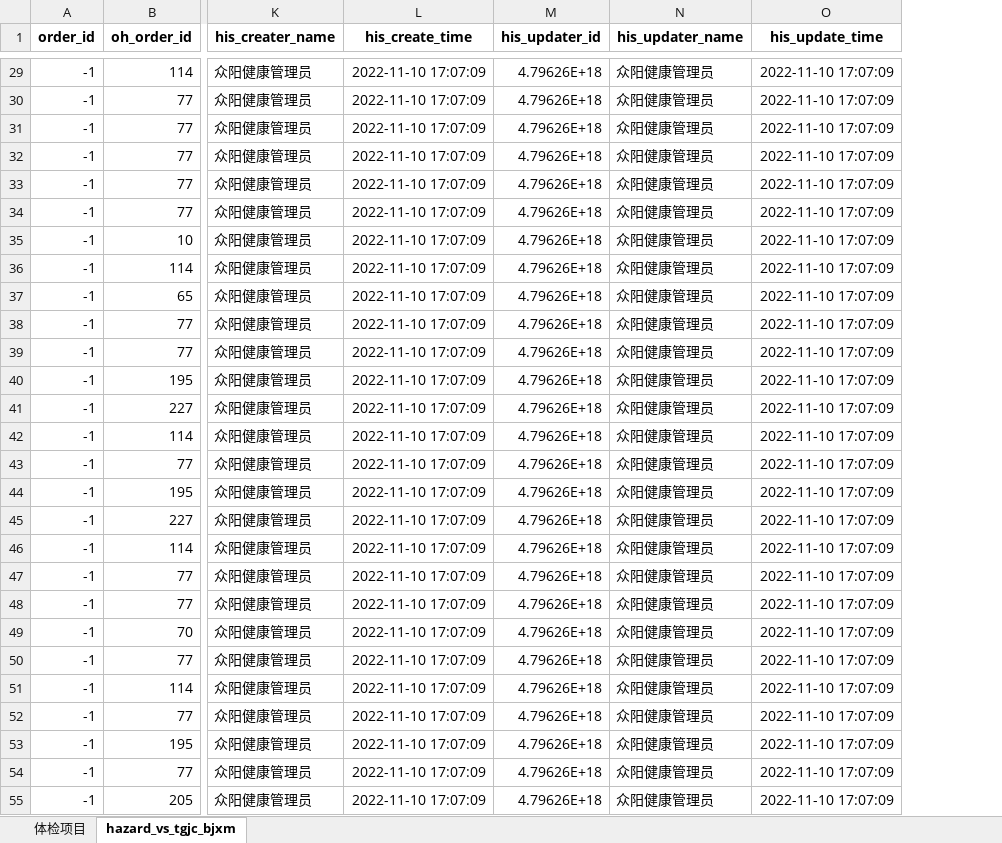
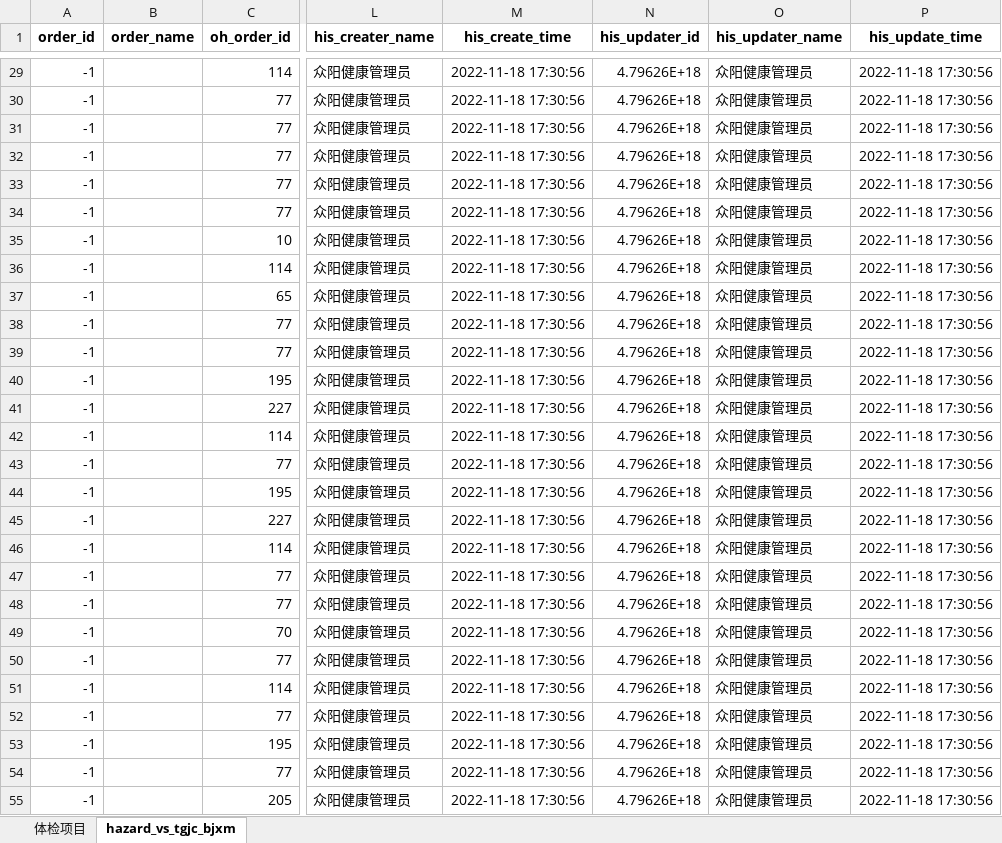
Before and after one commit to msun-jxch/oh, an Excel workbook: res/temp_hazard_vs_tgjc_bjxm_df.xlsx, sheet hazard_vs_tgjc_bjxm, drawn as a sheet; only a part is shown, gaps mark what is left out; values as stored, in another font and other column widths than the file's, no borders; addresses are those after the commit; the diff covers the shown part only; the diff names each change by its address in the sheet, - before the commit and + after, or states it on an @@ line.

```diff
--- a/res/temp_hazard_vs_tgjc_bjxm_df.xlsx (sheet hazard_vs_tgjc_bjxm)
+++ b/res/temp_hazard_vs_tgjc_bjxm_df.xlsx (sheet hazard_vs_tgjc_bjxm)
+column B (order_name), empty
-M29:M55 (his_create_time): 2022-11-10 17:07:09
+M29:M55 (his_create_time): 2022-11-18 17:30:56
-P29:P55 (his_update_time): 2022-11-10 17:07:09
+P29:P55 (his_update_time): 2022-11-18 17:30:56
```
Also changed, not shown: 815 edited cells elsewhere in this sheet, res/hazard_vs_oh_order_df.xlsx, res/temp_hazard_vs_bjxm_df.xlsx, 8 other files.
